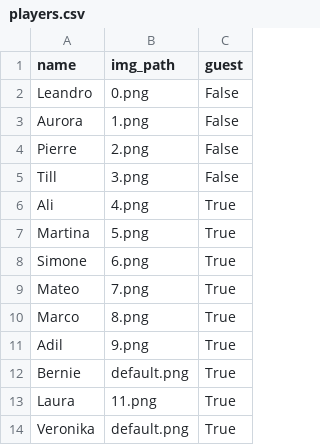
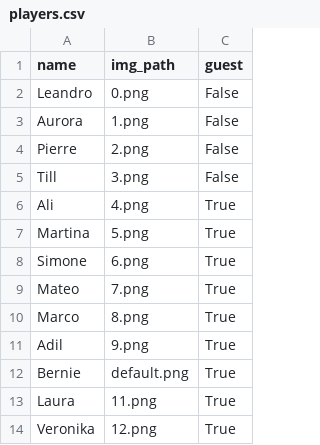
Before and after one commit to tillaczel/WGDarts, a CSV file: static/players.csv, drawn as a sheet.

Commit message:
add player

```diff
--- a/static/players.csv
+++ b/static/players.csv
@@ -13,2 +13,2 @@ Bernie,default.png,True
 Laura,11.png,True
-Veronika,default.png,True
+Veronika,12.png,True
```
Also changed, not shown: 2 other files.
